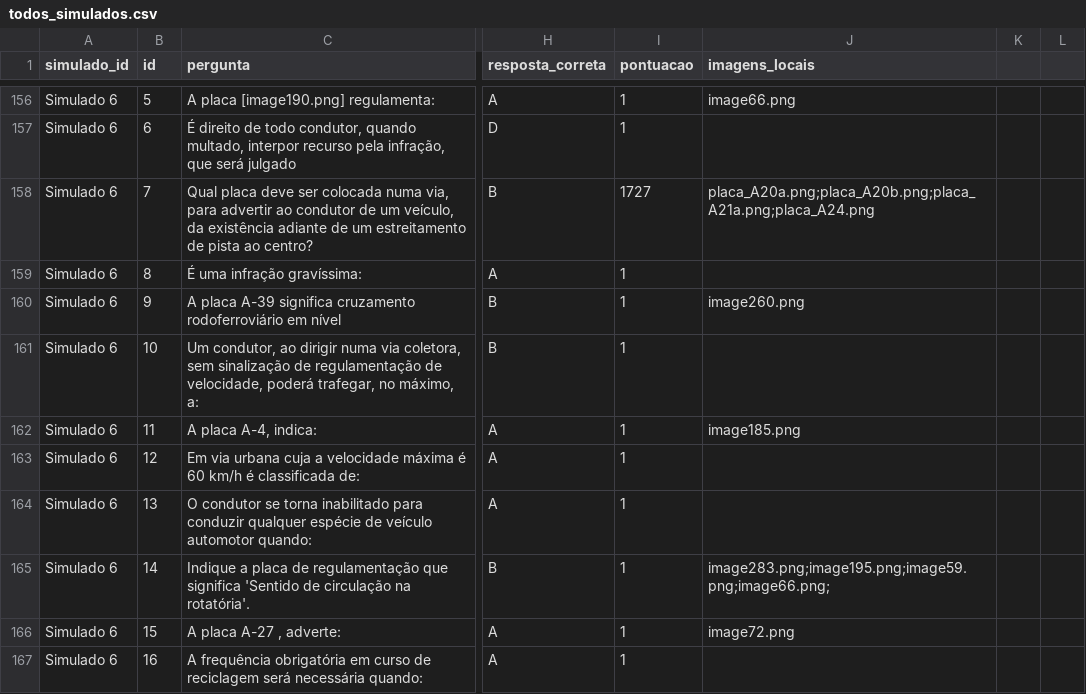
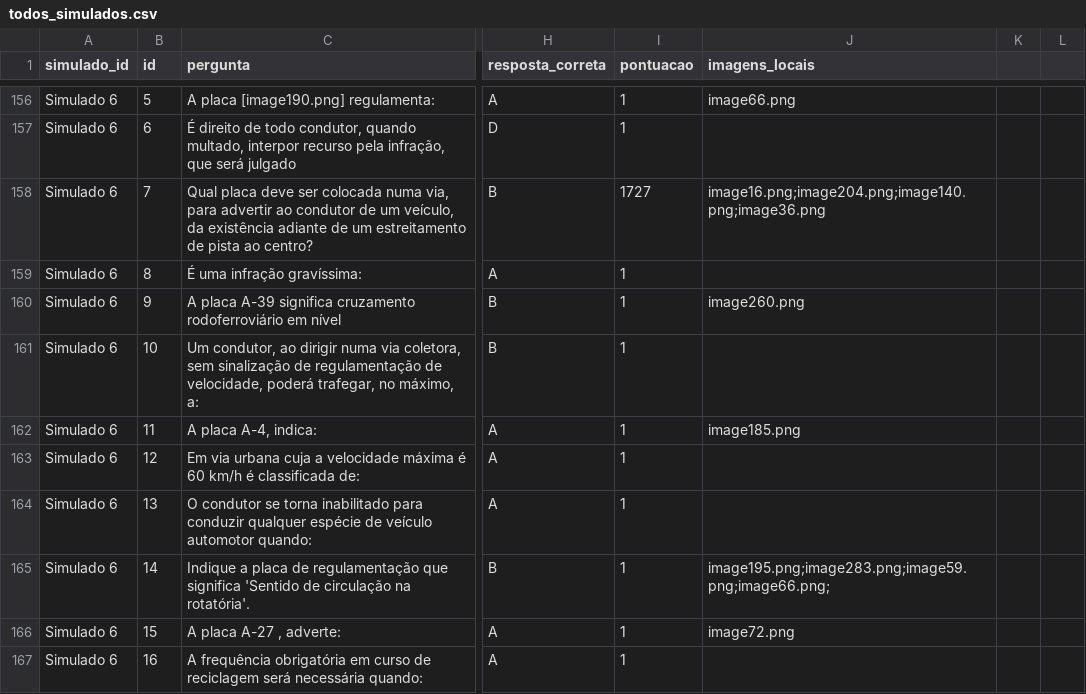
Before and after one commit to andrade044/Curso-WebApp, a CSV file: todos_simulados.csv, drawn as a sheet; only a part is shown, gaps mark what is left out; the diff names each change by its address in the sheet, - before the commit and + after, or states it on an @@ line.

```diff
--- a/todos_simulados.csv
+++ b/todos_simulados.csv
-J158 (imagens_locais): placa_A20a.png;placa_A20b.png;placa_A21a.png;placa_A24.png
+J158 (imagens_locais): image16.png;image204.png;image140.png;image36.png
-J165 (imagens_locais): image283.png;image195.png;image59.png;image66.png;
+J165 (imagens_locais): image195.png;image283.png;image59.png;image66.png;
```
Also changed, not shown: 1 other file.
